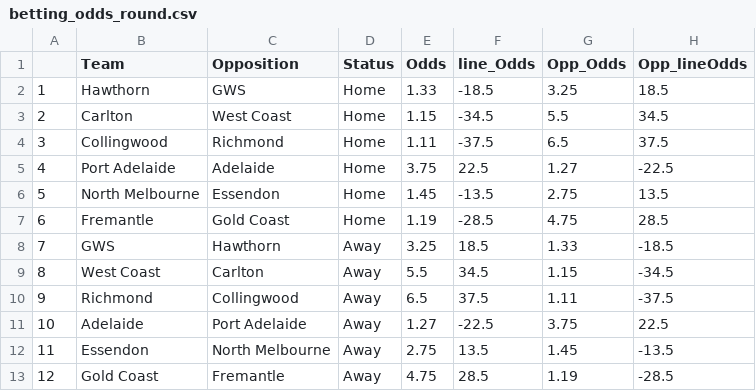
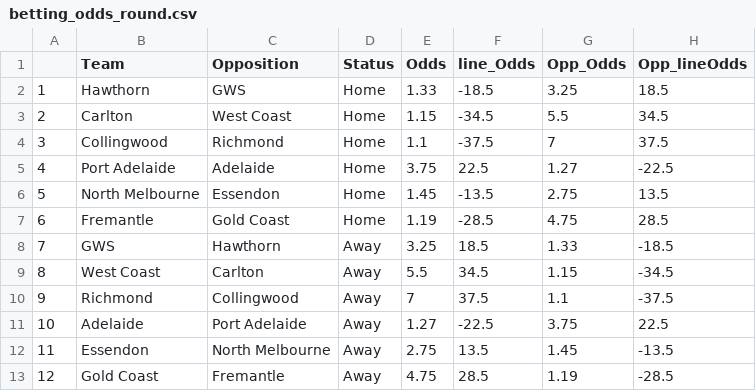
Before and after one commit to mitch-mooney/AFL_Predictions, a CSV file: csv_files/betting_odds_round.csv, drawn as a sheet.

```diff
--- a/csv_files/betting_odds_round.csv
+++ b/csv_files/betting_odds_round.csv
@@ -3,3 +3,3 @@
 "2","Carlton","West Coast","Home",1.15,-34.5,5.5,34.5
-"3","Collingwood","Richmond","Home",1.11,-37.5,6.5,37.5
+"3","Collingwood","Richmond","Home",1.1,-37.5,7,37.5
 "4","Port Adelaide","Adelaide","Home",3.75,22.5,1.27,-22.5
@@ -9,3 +9,3 @@
 "8","West Coast","Carlton","Away",5.5,34.5,1.15,-34.5
-"9","Richmond","Collingwood","Away",6.5,37.5,1.11,-37.5
+"9","Richmond","Collingwood","Away",7,37.5,1.1,-37.5
 "10","Adelaide","Port Adelaide","Away",1.27,-22.5,3.75,22.5
```
